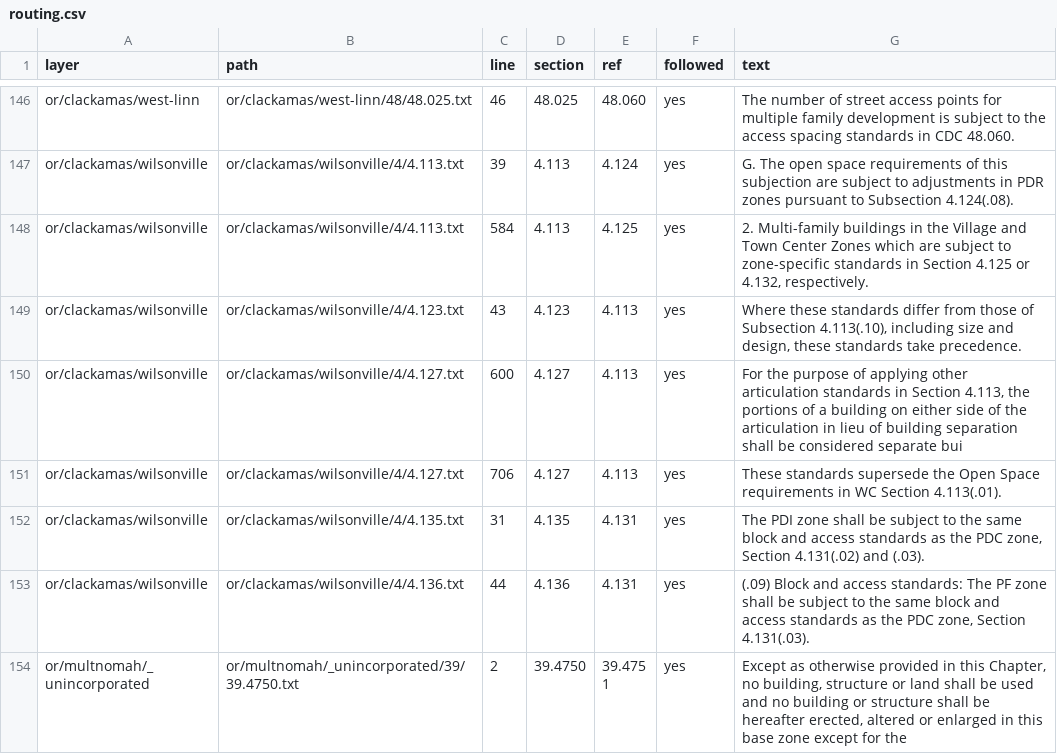
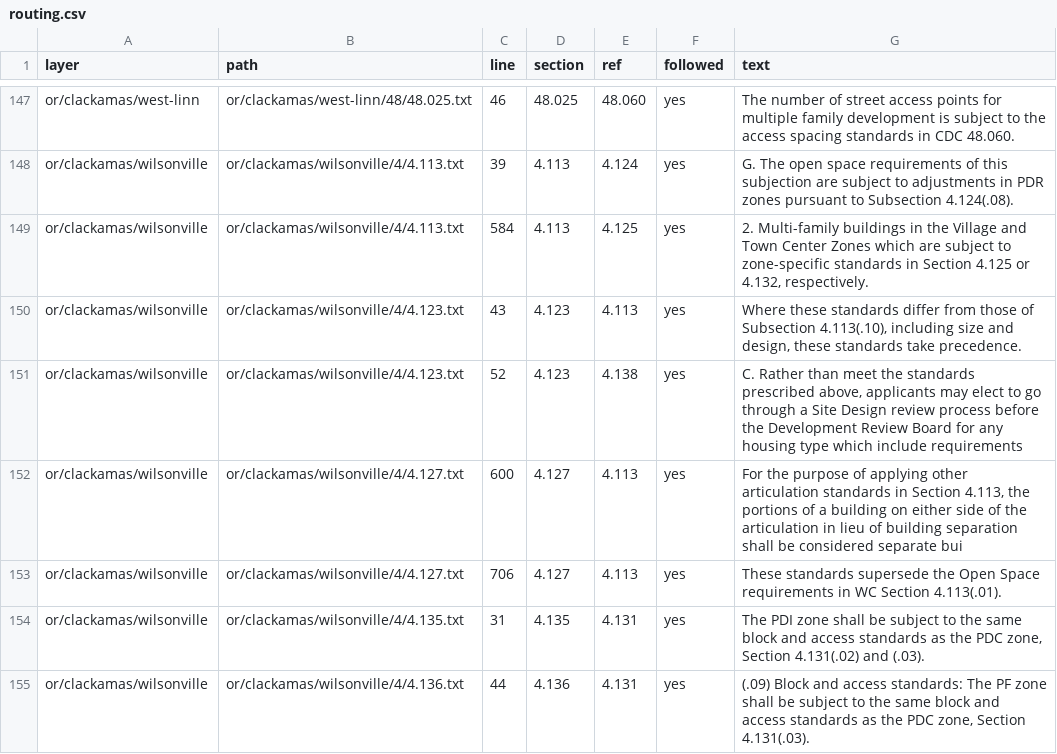
Before and after one commit to hahmlet/vicinitideals, a CSV file: data/flats/routing.csv, drawn as a sheet; only a part is shown, gaps mark what is left out; the shorter side is filled out with more unchanged rows; the diff covers the shown part only; the diff names each change by its address in the sheet, - before the commit and + after, or states it on an @@ line.

```diff
--- a/data/flats/routing.csv
+++ b/data/flats/routing.csv
+row 151: or/clackamas/wilsonville | or/clackamas/wilsonville/4/4.123.txt | 52 | 4.123 | 4.138 | yes | C. Rather than meet the standards prescribed above, applicants may elect to go through a Site Design review process before the Development Review Board for any housing type which include requirements
```
Also changed, not shown: 4 added rows and 1 removed row elsewhere in this file, data/flats/exemptions.csv, 6 other files.
